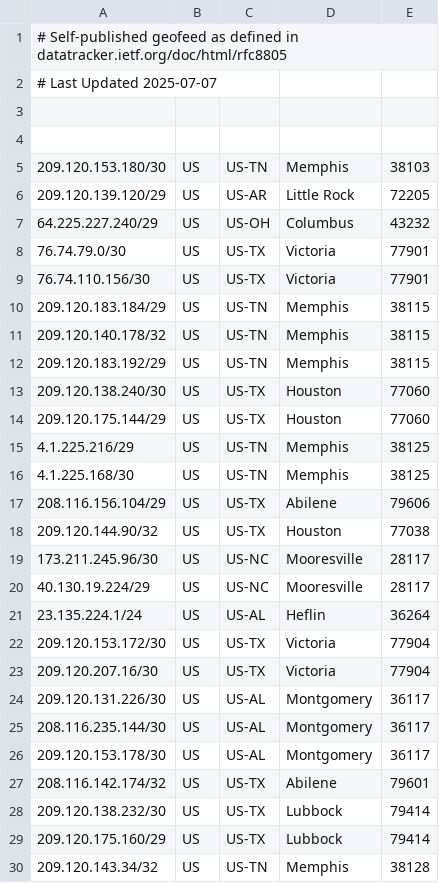
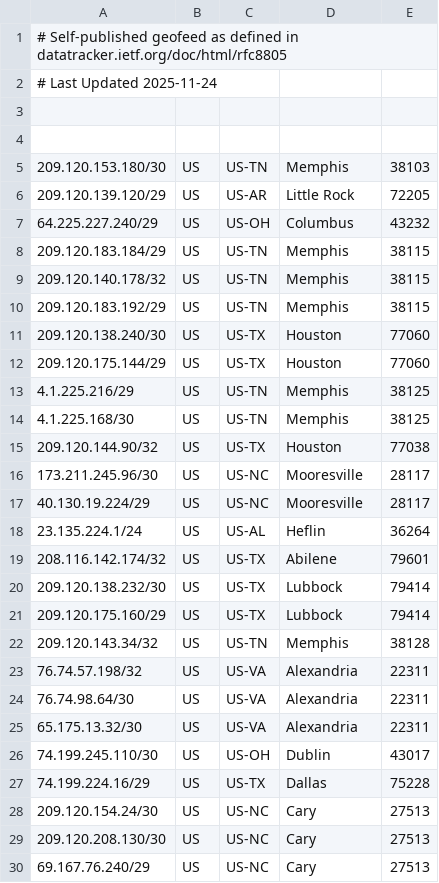
Before and after one commit to Gigafy-US-NOC/Gigafy-US-Geofeed, a CSV file: gigafy-us-geofeed.csv, drawn as a sheet; only a part is shown; the shorter side is filled out with more unchanged rows.

Commit message:
Update gigafy-us-geofeed.csv

```diff
--- a/gigafy-us-geofeed.csv
+++ b/gigafy-us-geofeed.csv
@@ -1,3 +1,3 @@
 # Self-published geofeed as defined in datatracker.ietf.org/doc/html/rfc8805
-# Last Updated 2025-07-07
+# Last Updated 2025-11-24
 
@@ -7,4 +7,2 @@
 64.225.227.240/29,US,US-OH,Columbus,43232
-76.74.79.0/30,US,US-TX,Victoria,77901
-76.74.110.156/30,US,US-TX,Victoria,77901
 209.120.183.184/29,US,US-TN,Memphis,38115
@@ -16,3 +14,2 @@
 4.1.225.168/30,US,US-TN,Memphis,38125
-208.116.156.104/29,US,US-TX,Abilene,79606
 209.120.144.90/32,US,US-TX,Houston,77038
@@ -21,7 +18,2 @@
 23.135.224.1/24,US,US-AL,Heflin,36264
-209.120.153.172/30,US,US-TX,Victoria,77904
-209.120.207.16/30,US,US-TX,Victoria,77904
-209.120.131.226/30,US,US-AL,Montgomery,36117
-208.116.235.144/30,US,US-AL,Montgomery,36117
-209.120.153.178/30,US,US-AL,Montgomery,36117
 208.116.142.174/32,US,US-TX,Abilene,79601
```
